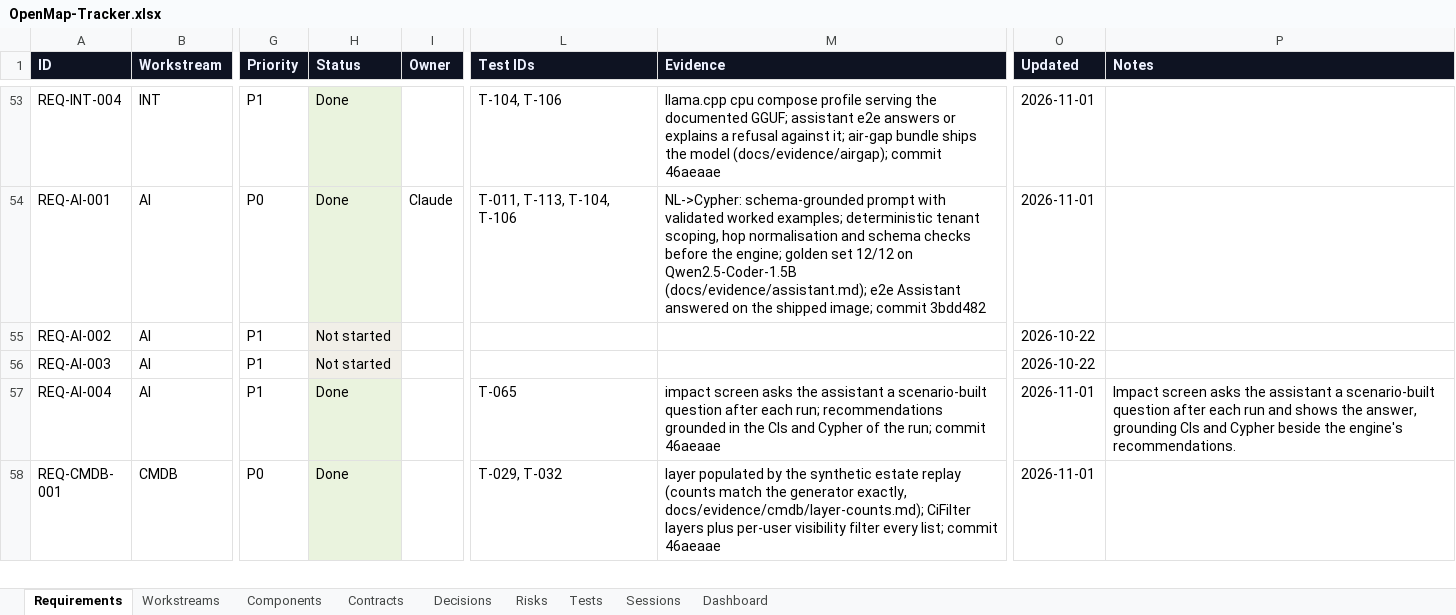
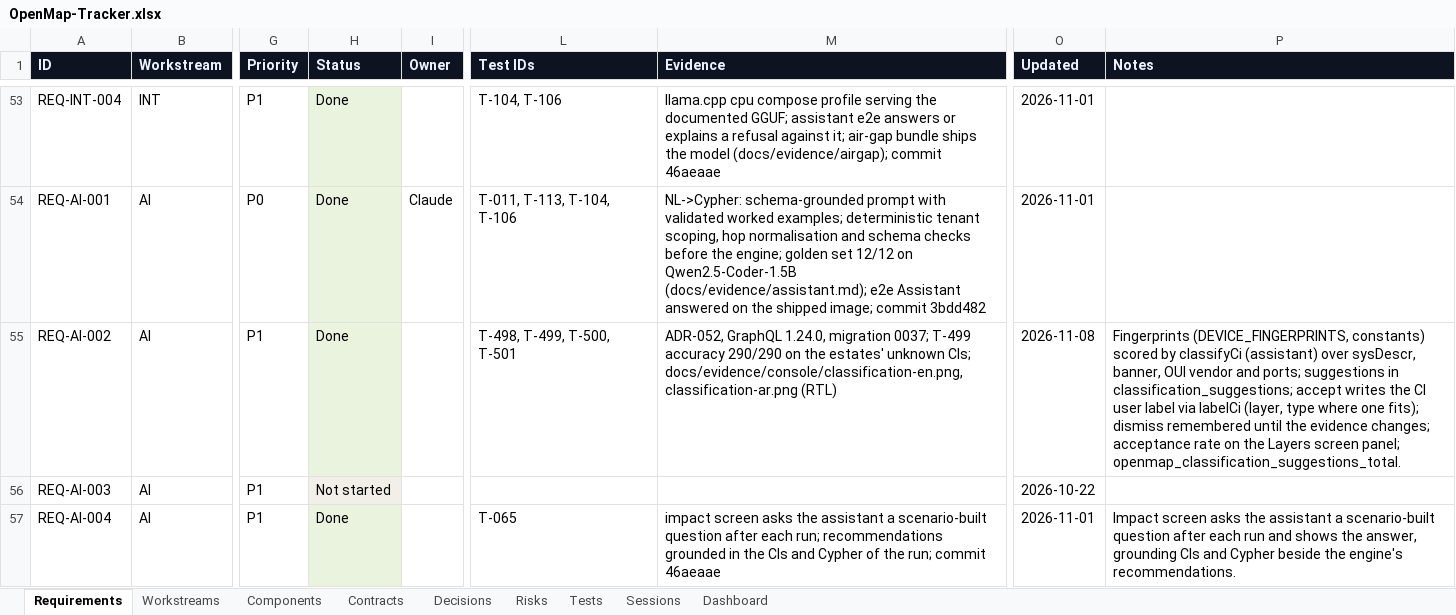
Before and after one commit to zakir80ac/OpenMap, an Excel workbook: tracker/OpenMap-Tracker.xlsx, sheet Requirements, drawn as a sheet; only a part is shown, gaps mark what is left out; the shorter side is filled out with more unchanged rows; values as stored, in another font and other column widths than the file's, no borders; the diff names each change by its address in the sheet, - before the commit and + after, or states it on an @@ line.

```diff
--- a/tracker/OpenMap-Tracker.xlsx (sheet Requirements)
+++ b/tracker/OpenMap-Tracker.xlsx (sheet Requirements)
-H55 (Status): Not started
+H55 (Status): Done
-L55 (Test IDs): (empty)
+L55 (Test IDs): T-498, T-499, T-500, T-501
-M55 (Evidence): (empty)
+M55 (Evidence): ADR-052, GraphQL 1.24.0, migration 0037; T-499 accuracy 290/290 on the estates' unknown CIs; docs/evidence/console/classification-en.png, classification-ar.png (RTL)
-O55 (Updated): 2026-10-22
+O55 (Updated): 2026-11-08
-P55 (Notes): (empty)
+P55 (Notes): Fingerprints (DEVICE_FINGERPRINTS, constants) scored by classifyCi (assistant) over sysDescr, banner, OUI vendor and ports; suggestions in classification_suggestions; accept writes the CI user label via labelCi (layer, type where one fits); dismiss remembered until the evidence changes; acceptance rate on the Layers screen panel; openmap_classification_suggestions_total.
```
Also changed, not shown: sheet Tests, sheet Dashboard, sheet Decisions, sheet Contracts, sheet Workstreams, 27 other files.
